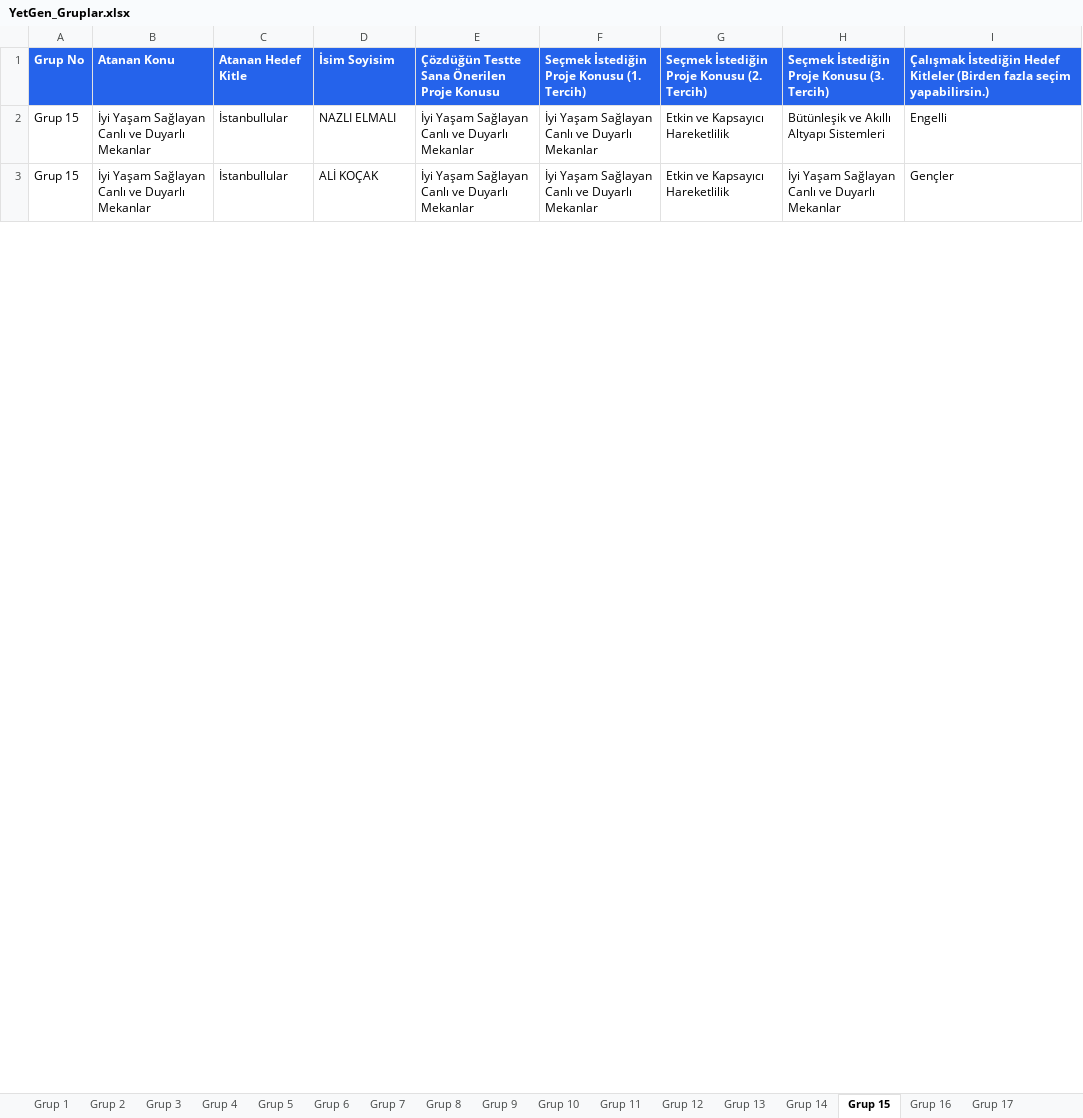
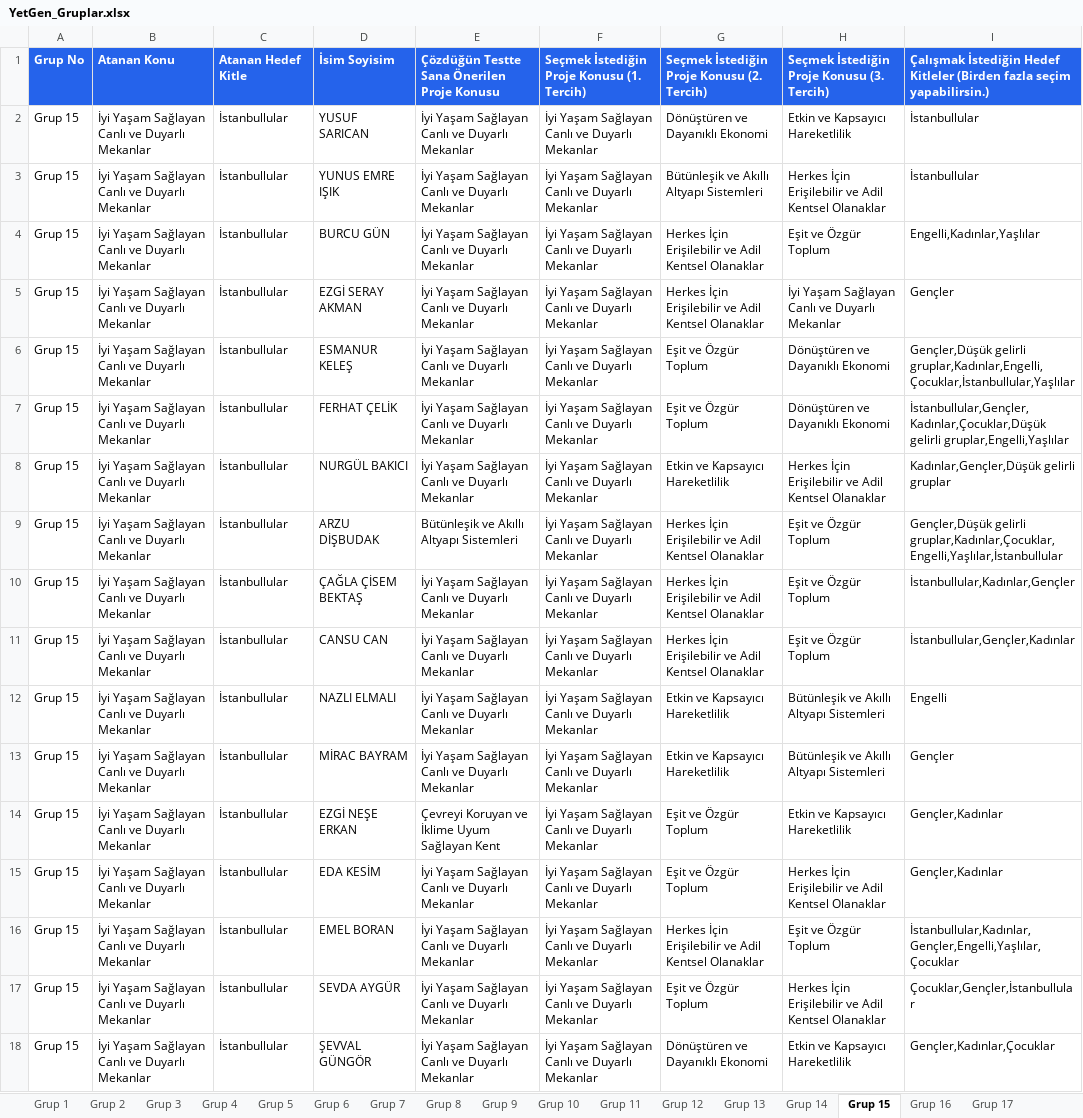
Before and after one commit to yetkingencler/gencyetenekgrupland-rma, an Excel workbook: dashboard/public/YetGen_Gruplar.xlsx, sheet Grup 15, drawn as a sheet; only a part is shown; the shorter side is filled out with more unchanged rows; values as stored, in another font and other column widths than the file's, no borders; the diff covers the shown part only; the diff names each change by its address in the sheet, - before the commit and + after, or states it on an @@ line.

```diff
--- a/dashboard/public/YetGen_Gruplar.xlsx (sheet Grup 15)
+++ b/dashboard/public/YetGen_Gruplar.xlsx (sheet Grup 15)
@@ row 8 moved to row 2: Grup 15 @@
@@ row 14 moved to row 3: Grup 15 @@
+row 4: Grup 15 | İyi Yaşam Sağlayan Canlı ve Duyarlı Mekanlar | İstanbullular | BURCU GÜN | İyi Yaşam Sağlayan Canlı ve Duyarlı Mekanlar | İyi Yaşam Sağlayan Canlı ve Duyarlı Mekanlar | Herkes İçin Erişilebilir ve Adil Kentsel Olanaklar | Eşit ve Özgür Toplum | Engelli,Kadınlar,Yaşlılar
+row 5: Grup 15 | İyi Yaşam Sağlayan Canlı ve Duyarlı Mekanlar | İstanbullular | EZGİ SERAY AKMAN | İyi Yaşam Sağlayan Canlı ve Duyarlı Mekanlar | İyi Yaşam Sağlayan Canlı ve Duyarlı Mekanlar | Herkes İçin Erişilebilir ve Adil Kentsel Olanaklar | İyi Yaşam Sağlayan Canlı ve Duyarlı Mekanlar | Gençler
+row 6: Grup 15 | İyi Yaşam Sağlayan Canlı ve Duyarlı Mekanlar | İstanbullular | ESMANUR KELEŞ | İyi Yaşam Sağlayan Canlı ve Duyarlı Mekanlar | İyi Yaşam Sağlayan Canlı ve Duyarlı Mekanlar | Eşit ve Özgür Toplum | Dönüştüren ve Dayanıklı Ekonomi | Gençler,Düşük gelirli gruplar,Kadınlar,Engelli,Çocuklar,İstanbullular,Yaşlılar
+row 7: Grup 15 | İyi Yaşam Sağlayan Canlı ve Duyarlı Mekanlar | İstanbullular | FERHAT ÇELİK | İyi Yaşam Sağlayan Canlı ve Duyarlı Mekanlar | İyi Yaşam Sağlayan Canlı ve Duyarlı Mekanlar | Eşit ve Özgür Toplum | Dönüştüren ve Dayanıklı Ekonomi | İstanbullular,Gençler,Kadınlar,Çocuklar,Düşük gelirli gruplar,Engelli,Yaşlılar
@@ row 13 moved to row 8: Grup 15 @@
+row 9: Grup 15 | İyi Yaşam Sağlayan Canlı ve Duyarlı Mekanlar | İstanbullular | ARZU DİŞBUDAK | Bütünleşik ve Akıllı Altyapı Sistemleri | İyi Yaşam Sağlayan Canlı ve Duyarlı Mekanlar | Herkes İçin Erişilebilir ve Adil Kentsel Olanaklar | Eşit ve Özgür Toplum | Gençler,Düşük gelirli gruplar,Kadınlar,Çocuklar,Engelli,Yaşlılar,İstanbullular
+row 10: Grup 15 | İyi Yaşam Sağlayan Canlı ve Duyarlı Mekanlar | İstanbullular | ÇAĞLA ÇİSEM BEKTAŞ | İyi Yaşam Sağlayan Canlı ve Duyarlı Mekanlar | İyi Yaşam Sağlayan Canlı ve Duyarlı Mekanlar | Herkes İçin Erişilebilir ve Adil Kentsel Olanaklar | Eşit ve Özgür Toplum | İstanbullular,Kadınlar,Gençler
+row 11: Grup 15 | İyi Yaşam Sağlayan Canlı ve Duyarlı Mekanlar | İstanbullular | CANSU CAN | İyi Yaşam Sağlayan Canlı ve Duyarlı Mekanlar | İyi Yaşam Sağlayan Canlı ve Duyarlı Mekanlar | Herkes İçin Erişilebilir ve Adil Kentsel Olanaklar | Eşit ve Özgür Toplum | İstanbullular,Gençler,Kadınlar
@@ row 4 moved to row 13: Grup 15 @@
+row 14: Grup 15 | İyi Yaşam Sağlayan Canlı ve Duyarlı Mekanlar | İstanbullular | EZGİ NEŞE ERKAN | Çevreyi Koruyan ve İklime Uyum Sağlayan Kent | İyi Yaşam Sağlayan Canlı ve Duyarlı Mekanlar | Eşit ve Özgür Toplum | Etkin ve Kapsayıcı Hareketlilik | Gençler,Kadınlar
+row 15: Grup 15 | İyi Yaşam Sağlayan Canlı ve Duyarlı Mekanlar | İstanbullular | EDA KESİM | İyi Yaşam Sağlayan Canlı ve Duyarlı Mekanlar | İyi Yaşam Sağlayan Canlı ve Duyarlı Mekanlar | Eşit ve Özgür Toplum | Herkes İçin Erişilebilir ve Adil Kentsel Olanaklar | Gençler,Kadınlar
+row 16: Grup 15 | İyi Yaşam Sağlayan Canlı ve Duyarlı Mekanlar | İstanbullular | EMEL BORAN | İyi Yaşam Sağlayan Canlı ve Duyarlı Mekanlar | İyi Yaşam Sağlayan Canlı ve Duyarlı Mekanlar | Herkes İçin Erişilebilir ve Adil Kentsel Olanaklar | Eşit ve Özgür Toplum | İstanbullular,Kadınlar,Gençler,Engelli,Yaşlılar,Çocuklar
+row 17: Grup 15 | İyi Yaşam Sağlayan Canlı ve Duyarlı Mekanlar | İstanbullular | SEVDA AYGÜR | İyi Yaşam Sağlayan Canlı ve Duyarlı Mekanlar | İyi Yaşam Sağlayan Canlı ve Duyarlı Mekanlar | Eşit ve Özgür Toplum | Herkes İçin Erişilebilir ve Adil Kentsel Olanaklar | Çocuklar,Gençler,İstanbullular
@@ row 9 moved to row 18: Grup 15 @@
```
Also changed, not shown: 1 added row, 13 removed rows and 5 edited cells elsewhere in this sheet, sheet Grup 3, sheet Grup 4, sheet Grup 2, sheet Grup 12, sheet Grup 7, sheet Grup 8, 15 more sheets, YetGen_Grup_Dagitimlari.xlsx, gruplanmis_kisiler_raporlu.xlsx, 4 other files.
